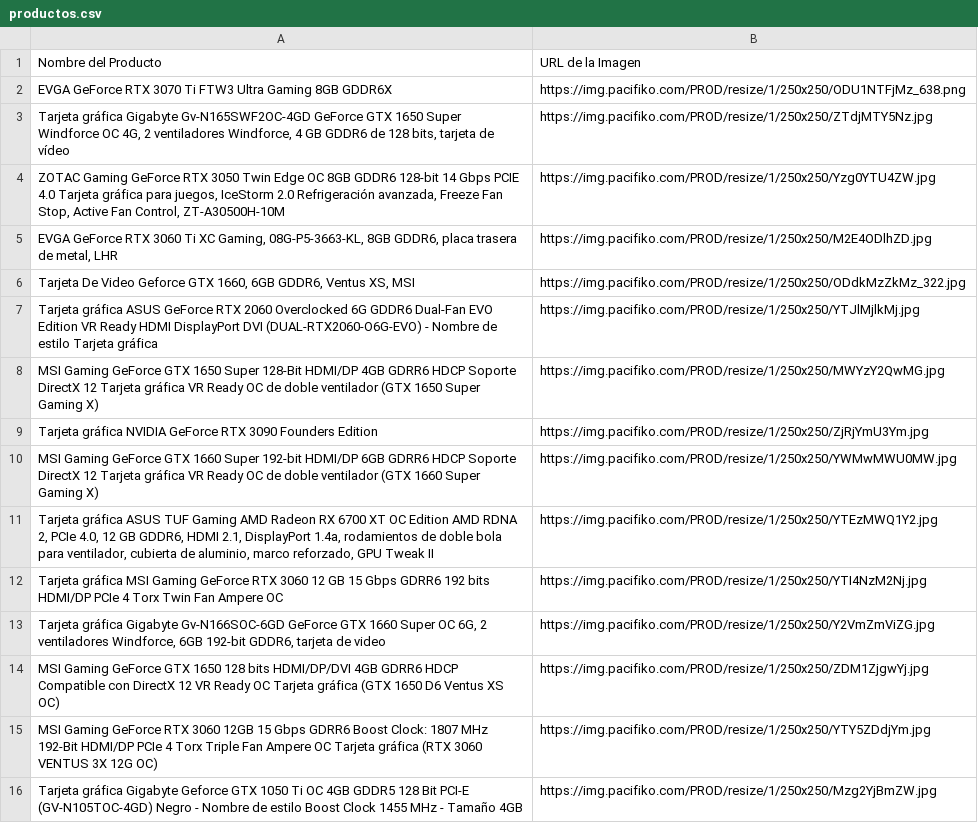
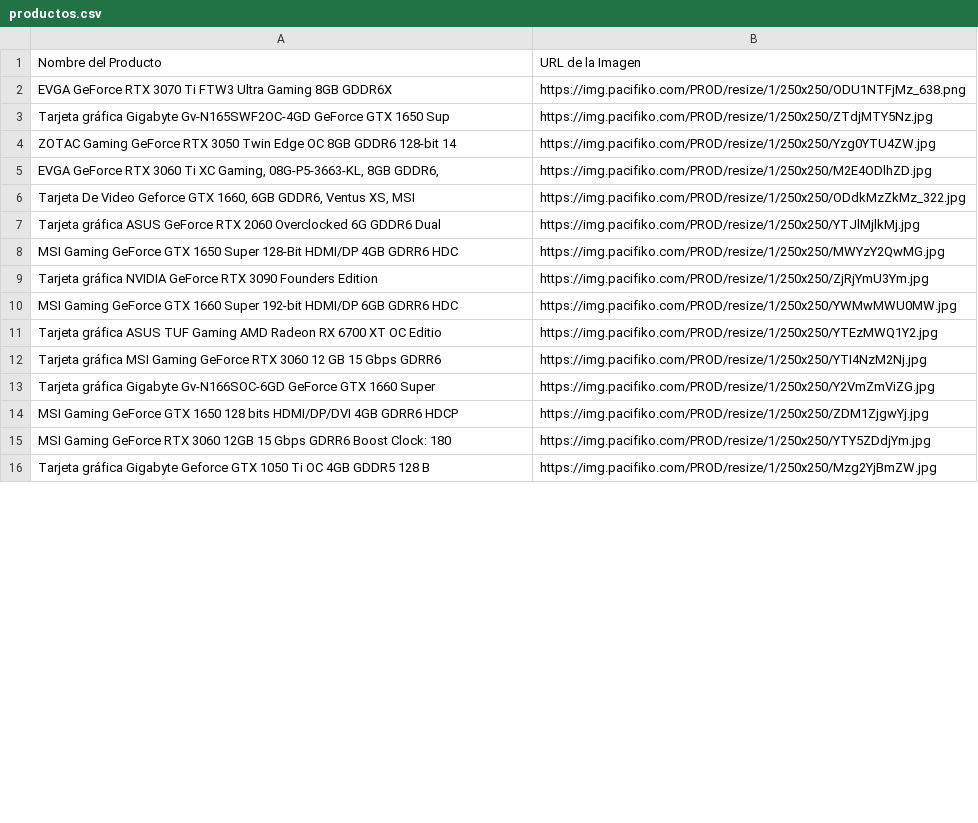
Before and after one commit to XavierLopez25/M2-RegexWebScrapping, a CSV file: productos.csv, drawn as a sheet; only a part is shown; the diff covers the shown part only.

```diff
--- a/productos.csv
+++ b/productos.csv
@@ -3,3 +3,3 @@ EVGA GeForce RTX 3070 Ti FTW3 Ultra Gaming 8GB GDDR6X,https://img.pacifiko.com/P
-"Tarjeta gráfica Gigabyte Gv-N165SWF2OC-4GD GeForce GTX 1650 Super Windforce OC 4G, 2 ventiladores Windforce, 4 GB GDDR6 de 128 bits, tarjeta de vídeo",https://img.pacifiko.com/PROD/resize/1/250x250/ZTdjMTY5Nz.jpg
-"ZOTAC Gaming GeForce RTX 3050 Twin Edge OC 8GB GDDR6 128-bit 14 Gbps PCIE 4.0 Tarjeta gráfica para juegos, IceStorm 2.0 Refrigeración avanzada, Freeze Fan Stop, Active Fan Control, ZT-A30500H-10M",https://img.pacifiko.com/PROD/resize/1/250x250/Yzg0YTU4ZW.jpg
-"EVGA GeForce RTX 3060 Ti XC Gaming, 08G-P5-3663-KL, 8GB GDDR6, placa trasera de metal, LHR",https://img.pacifiko.com/PROD/resize/1/250x250/M2E4ODlhZD.jpg
+Tarjeta gráfica Gigabyte Gv-N165SWF2OC-4GD GeForce GTX 1650 Sup ,https://img.pacifiko.com/PROD/resize/1/250x250/ZTdjMTY5Nz.jpg
+ZOTAC Gaming GeForce RTX 3050 Twin Edge OC 8GB GDDR6 128-bit 14 ,https://img.pacifiko.com/PROD/resize/1/250x250/Yzg0YTU4ZW.jpg
+"EVGA GeForce RTX 3060 Ti XC Gaming, 08G-P5-3663-KL, 8GB GDDR6,  ",https://img.pacifiko.com/PROD/resize/1/250x250/M2E4ODlhZD.jpg
@@ -7,2 +7,2 @@ EVGA GeForce RTX 3070 Ti FTW3 Ultra Gaming 8GB GDDR6X,https://img.pacifiko.com/P
-Tarjeta gráfica ASUS GeForce RTX 2060 Overclocked 6G GDDR6 Dual-Fan EVO Edition VR Ready HDMI DisplayPort DVI (DUAL-RTX2060-O6G-EVO) - Nombre de estilo Tarjeta gráfica,https://img.pacifiko.com/PROD/resize/1/250x250/YTJlMjlkMj.jpg
-MSI Gaming GeForce GTX 1650 Super 128-Bit HDMI/DP 4GB GDRR6 HDCP Soporte DirectX 12 Tarjeta gráfica VR Ready OC de doble ventilador (GTX 1650 Super Gaming X),https://img.pacifiko.com/PROD/resize/1/250x250/MWYzY2QwMG.jpg
+Tarjeta gráfica ASUS GeForce RTX 2060 Overclocked 6G GDDR6 Dual ,https://img.pacifiko.com/PROD/resize/1/250x250/YTJlMjlkMj.jpg
+MSI Gaming GeForce GTX 1650 Super 128-Bit HDMI/DP 4GB GDRR6 HDC ,https://img.pacifiko.com/PROD/resize/1/250x250/MWYzY2QwMG.jpg
@@ -10,7 +10,7 @@ Tarjeta gráfica NVIDIA GeForce RTX 3090 Founders Edition,https://img.pacifiko.c
-MSI Gaming GeForce GTX 1660 Super 192-bit HDMI/DP 6GB GDRR6 HDCP Soporte DirectX 12 Tarjeta gráfica VR Ready OC de doble ventilador (GTX 1660 Super Gaming X),https://img.pacifiko.com/PROD/resize/1/250x250/YWMwMWU0MW.jpg
-"Tarjeta gráfica ASUS TUF Gaming AMD Radeon RX 6700 XT OC Edition AMD RDNA 2, PCIe 4.0, 12 GB GDDR6, HDMI 2.1, DisplayPort 1.4a, rodamientos de doble bola para ventilador, cubierta de aluminio, marco reforzado, GPU Tweak II",https://img.pacifiko.com/PROD/resize/1/250x250/YTEzMWQ1Y2.jpg
-Tarjeta gráfica MSI Gaming GeForce RTX 3060 12 GB 15 Gbps GDRR6 192 bits HDMI/DP PCIe 4 Torx Twin Fan Ampere OC,https://img.pacifiko.com/PROD/resize/1/250x250/YTI4NzM2Nj.jpg
-"Tarjeta gráfica Gigabyte Gv-N166SOC-6GD GeForce GTX 1660 Super OC 6G, 2 ventiladores Windforce, 6GB 192-bit GDDR6, tarjeta de video",https://img.pacifiko.com/PROD/resize/1/250x250/Y2VmZmViZG.jpg
-MSI Gaming GeForce GTX 1650 128 bits HDMI/DP/DVI 4GB GDRR6 HDCP Compatible con DirectX 12 VR Ready OC Tarjeta gráfica (GTX 1650 D6 Ventus XS OC),https://img.pacifiko.com/PROD/resize/1/250x250/ZDM1ZjgwYj.jpg
-MSI Gaming GeForce RTX 3060 12GB 15 Gbps GDRR6 Boost Clock: 1807 MHz 192-Bit HDMI/DP PCIe 4 Torx Triple Fan Ampere OC Tarjeta gráfica (RTX 3060 VENTUS 3X 12G OC),https://img.pacifiko.com/PROD/resize/1/250x250/YTY5ZDdjYm.jpg
-Tarjeta gráfica Gigabyte Geforce GTX 1050 Ti OC 4GB GDDR5 128 Bit PCI-E (GV-N105TOC-4GD) Negro - Nombre de estilo Boost Clock 1455 MHz - Tamaño 4GB,https://img.pacifiko.com/PROD/resize/1/250x250/Mzg2YjBmZW.jpg
+MSI Gaming GeForce GTX 1660 Super 192-bit HDMI/DP 6GB GDRR6 HDC ,https://img.pacifiko.com/PROD/resize/1/250x250/YWMwMWU0MW.jpg
+Tarjeta gráfica ASUS TUF Gaming AMD Radeon RX 6700 XT OC Editio ,https://img.pacifiko.com/PROD/resize/1/250x250/YTEzMWQ1Y2.jpg
+Tarjeta gráfica MSI Gaming GeForce RTX 3060 12 GB 15 Gbps GDRR6 ,https://img.pacifiko.com/PROD/resize/1/250x250/YTI4NzM2Nj.jpg
+Tarjeta gráfica Gigabyte Gv-N166SOC-6GD GeForce GTX 1660 Super  ,https://img.pacifiko.com/PROD/resize/1/250x250/Y2VmZmViZG.jpg
+MSI Gaming GeForce GTX 1650 128 bits HDMI/DP/DVI 4GB GDRR6 HDCP ,https://img.pacifiko.com/PROD/resize/1/250x250/ZDM1ZjgwYj.jpg
+MSI Gaming GeForce RTX 3060 12GB 15 Gbps GDRR6 Boost Clock: 180 ,https://img.pacifiko.com/PROD/resize/1/250x250/YTY5ZDdjYm.jpg
+Tarjeta gráfica Gigabyte Geforce GTX 1050 Ti OC 4GB GDDR5 128 B ,https://img.pacifiko.com/PROD/resize/1/250x250/Mzg2YjBmZW.jpg
```
Also changed, not shown: 16 edited cells elsewhere in this file, 1 other file.
